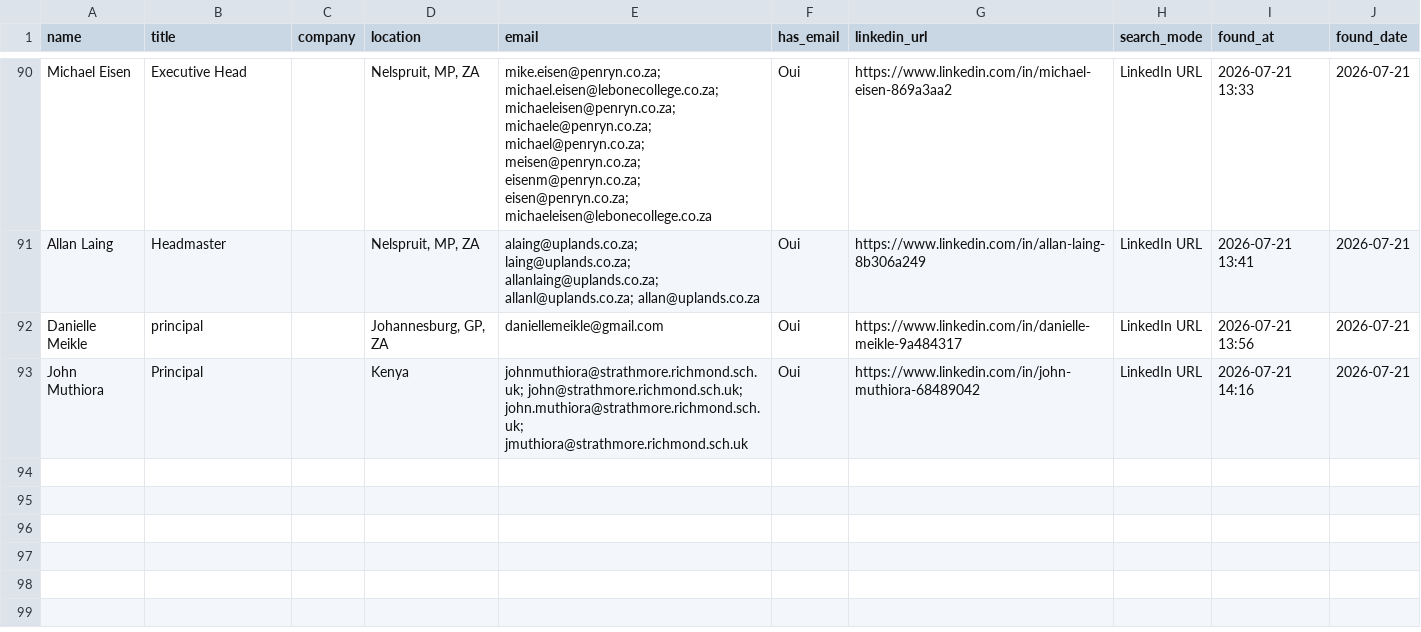
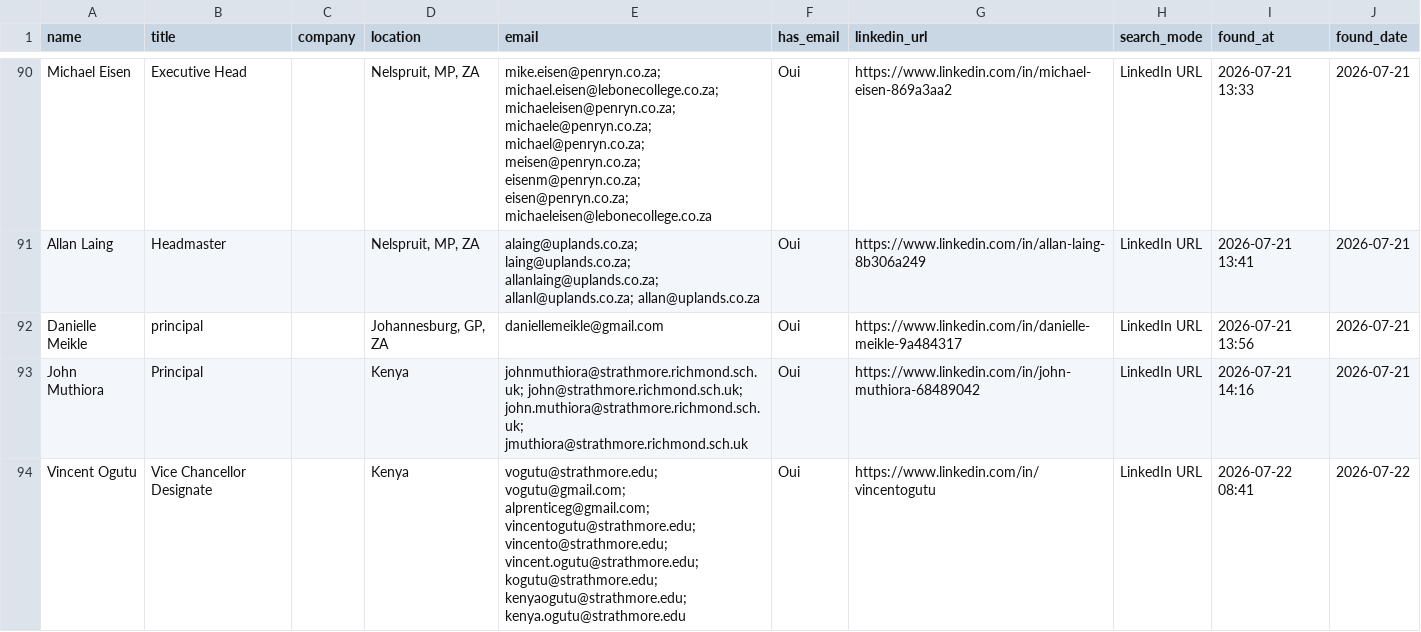
Before and after one commit to DhekerDerouich/TUTTOP-Agent-AI-2026, a CSV file: agent_identification/data/contacts_rocketreach.csv, drawn as a sheet; only a part is shown, gaps mark what is left out.

Commit message:
Sync contacts (93 rows)

```diff
--- a/agent_identification/data/contacts_rocketreach.csv
+++ b/agent_identification/data/contacts_rocketreach.csv
@@ -93 +93,2 @@ Danielle Meikle,principal,,"Johannesburg, GP, ZA",daniellemeikle@gmail.com,Oui,h
 John Muthiora,Principal,,Kenya,johnmuthiora@strathmore.richmond.sch.uk; john@strathmore.richmond.sch.uk; john.muthiora@strathmore.richmond.sch.uk; jmuthiora@strathmore.richmond.sch.uk,Oui,https://www.linkedin.com/in/john-muthiora-68489042,LinkedIn URL,2026-07-21 14:16,2026-07-21
+Vincent Ogutu,Vice Chancellor Designate,,Kenya,vogutu@strathmore.edu; vogutu@gmail.com; alprenticeg@gmail.com; vincentogutu@strathmore.edu; vincento@strathmore.edu; vincent.ogutu@strathmore.edu; kogutu@strathmore.edu; kenyaogutu@strathmore.edu; kenya.ogutu@strathmore.edu,Oui,https://www.linkedin.com/in/vincentogutu,LinkedIn URL,2026-07-22 08:41,2026-07-22
```
